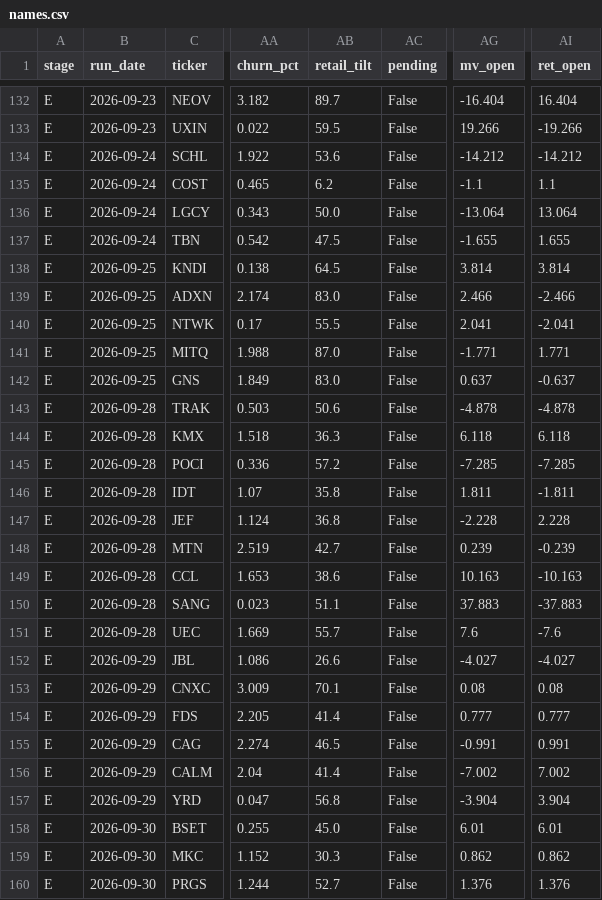
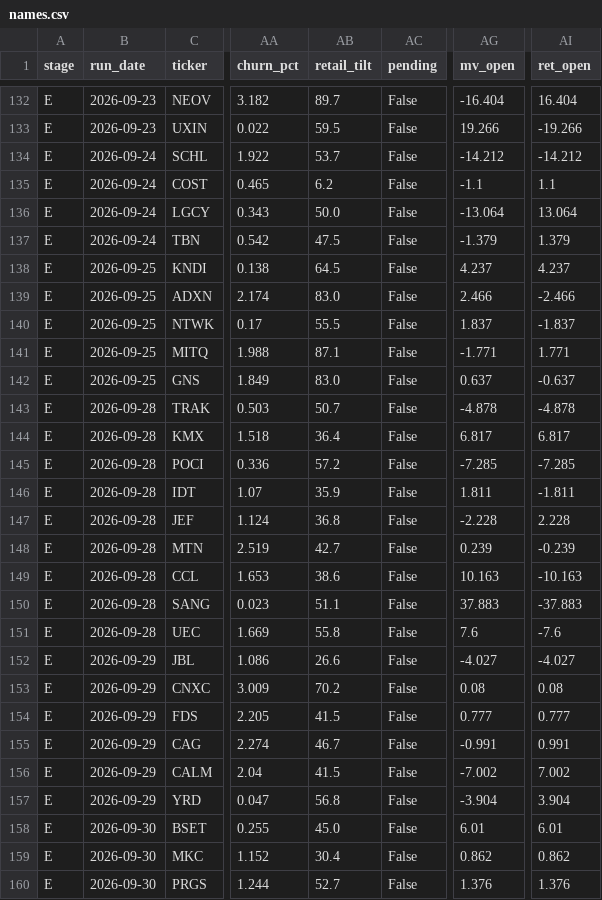
Before and after one commit to robertsben333-cmyk/claude_research, a CSV file: dashboard/data/names.csv, drawn as a sheet; only a part is shown, gaps mark what is left out; the diff covers the shown part only; the diff names each change by its address in the sheet, - before the commit and + after, or states it on an @@ line.

```diff
--- a/dashboard/data/names.csv
+++ b/dashboard/data/names.csv
-AB134 (retail_tilt): 53.6
+AB134 (retail_tilt): 53.7
-AG137 (mv_open): -1.655
+AG137 (mv_open): -1.379
-AI137 (ret_open): 1.655
+AI137 (ret_open): 1.379
-AG138 (mv_open): 3.814
+AG138 (mv_open): 4.237
-AI138 (ret_open): 3.814
+AI138 (ret_open): 4.237
-AG140 (mv_open): 2.041
+AG140 (mv_open): 1.837
-AI140 (ret_open): -2.041
+AI140 (ret_open): -1.837
-AB141 (retail_tilt): 87.0
+AB141 (retail_tilt): 87.1
-AB143 (retail_tilt): 50.6
+AB143 (retail_tilt): 50.7
-AB144 (retail_tilt): 36.3
+AB144 (retail_tilt): 36.4
-AG144 (mv_open): 6.118
+AG144 (mv_open): 6.817
-AI144 (ret_open): 6.118
+AI144 (ret_open): 6.817
-AB146 (retail_tilt): 35.8
+AB146 (retail_tilt): 35.9
-AB151 (retail_tilt): 55.7
+AB151 (retail_tilt): 55.8
-AB153 (retail_tilt): 70.1
+AB153 (retail_tilt): 70.2
-AB154 (retail_tilt): 41.4
+AB154 (retail_tilt): 41.5
-AB155 (retail_tilt): 46.5
+AB155 (retail_tilt): 46.7
-AB156 (retail_tilt): 41.4
+AB156 (retail_tilt): 41.5
-AB159 (retail_tilt): 30.3
+AB159 (retail_tilt): 30.4
```
Also changed, not shown: 85 edited cells elsewhere in this file, dashboard/data/names_panel.csv, 8 other files.
